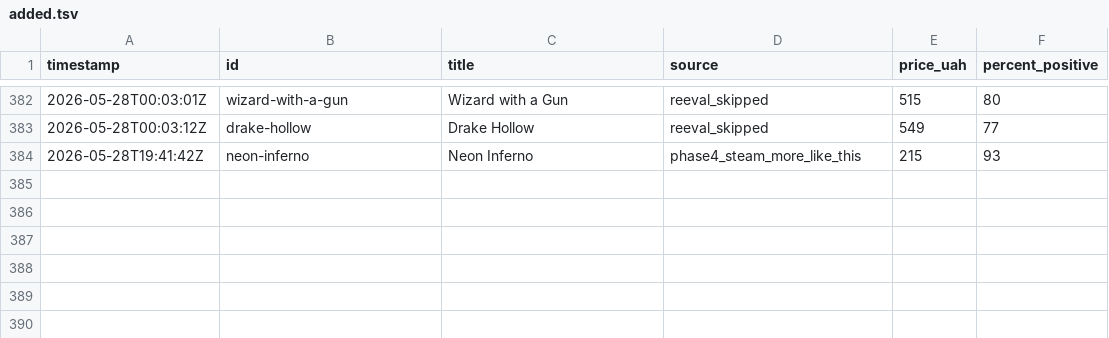
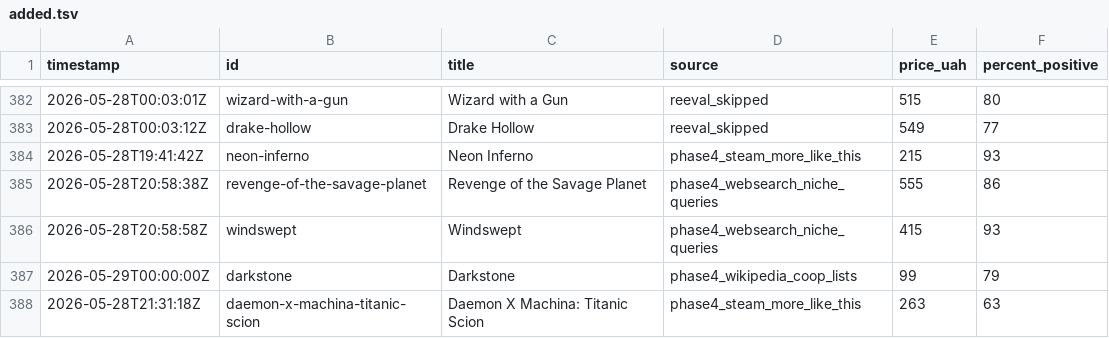
Before and after one commit to LoyEgor/pc-coop-games, a TSV file: .claude/skills/coop-hunter/state/added.tsv, drawn as a sheet; only a part is shown, gaps mark what is left out; the diff names each change by its address in the sheet, - before the commit and + after, or states it on an @@ line.

Commit message:
coop-hunter: fix source-cycling stall (sat on steam_more_like_this)
Root cause of the bad night-run: coop-hunter never persisted completed_sources
for the method-driven phase-4 sources, so every phase-4 re-entry un-marked them
and restarted at steam_more_like_this (idx 13). It churned near-duplicates there
while the fresh drill sources (websearch/backloggd/reddit/wikipedia, idx 14-19)
were never reached, and the launcher stagnation guard then killed the run as if
the catalog were exhausted.

SKILL.md:
- Step 6: source bookkeeping is now explicit and mandatory - mark a source
  completed by its per-method criterion, WRITE it to completed_sources, advance
  to the next not-completed source, never roll back.
- New table: phase-4 source exhaustion criteria (steam_more_like_this = 25 seeds,
  websearch = 8 queries, backloggd/reddit = max_pages, wikipedia = both urls...).
- Anti-stall cap: max 2 bursts on one source, then force-advance so the fresh
  drill sources always get their turn within a run.
- case 3 (phase-4 re-entry) only fires after a HONEST full pass of all phase-4
  sources, not after churning one.
- Added bursts_on_current_source counter to initial state + backfill list.

run-coop-hunter.sh:
- Stagnation guard now reads an EXHAUSTED flag: a low-yield burst only counts as
  stagnation once all phase-4 sources are walked (or a dry pass logged). While
  the skill is still reaching fresh sources, a quiet burst is expected.
- Burst log line shows exhausted=0/1.

Run artifacts swept in: interrupted fact-checker progress (idx=36/488, semantic
checks applied to 0-36), coop-hunter state, data.js youtube auto-fixes.

```diff
--- a/.claude/skills/coop-hunter/state/added.tsv
+++ b/.claude/skills/coop-hunter/state/added.tsv
+row 385: 2026-05-28T20:58:38Z | revenge-of-the-savage-planet | Revenge of the Savage Planet | phase4_websearch_niche_queries | 555 | 86
+row 386: 2026-05-28T20:58:58Z | windswept | Windswept | phase4_websearch_niche_queries | 415 | 93
+row 387: 2026-05-29T00:00:00Z | darkstone | Darkstone | phase4_wikipedia_coop_lists | 99 | 79
+row 388: 2026-05-28T21:31:18Z | daemon-x-machina-titanic-scion | Daemon X Machina: Titanic Scion | phase4_steam_more_like_this | 263 | 63
```
Also changed, not shown: .claude/skills/fact-checker/state/applied-fixes.tsv, .claude/skills/fact-checker/state/inconsistencies.tsv, 8 other files.
